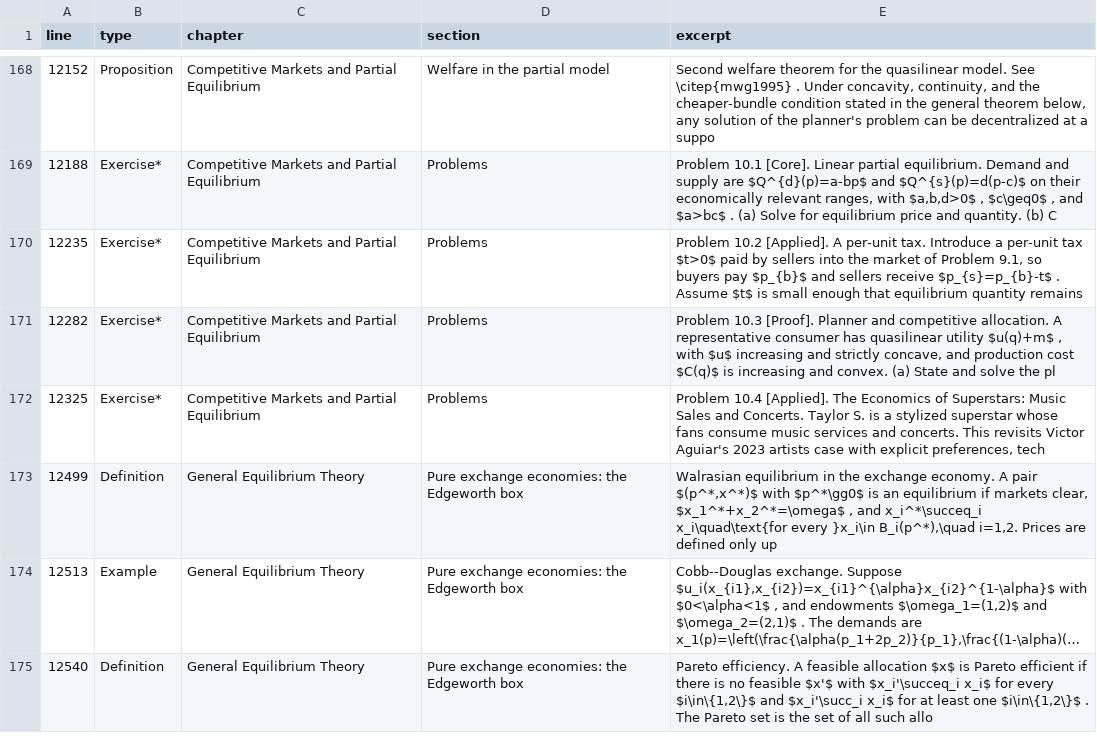
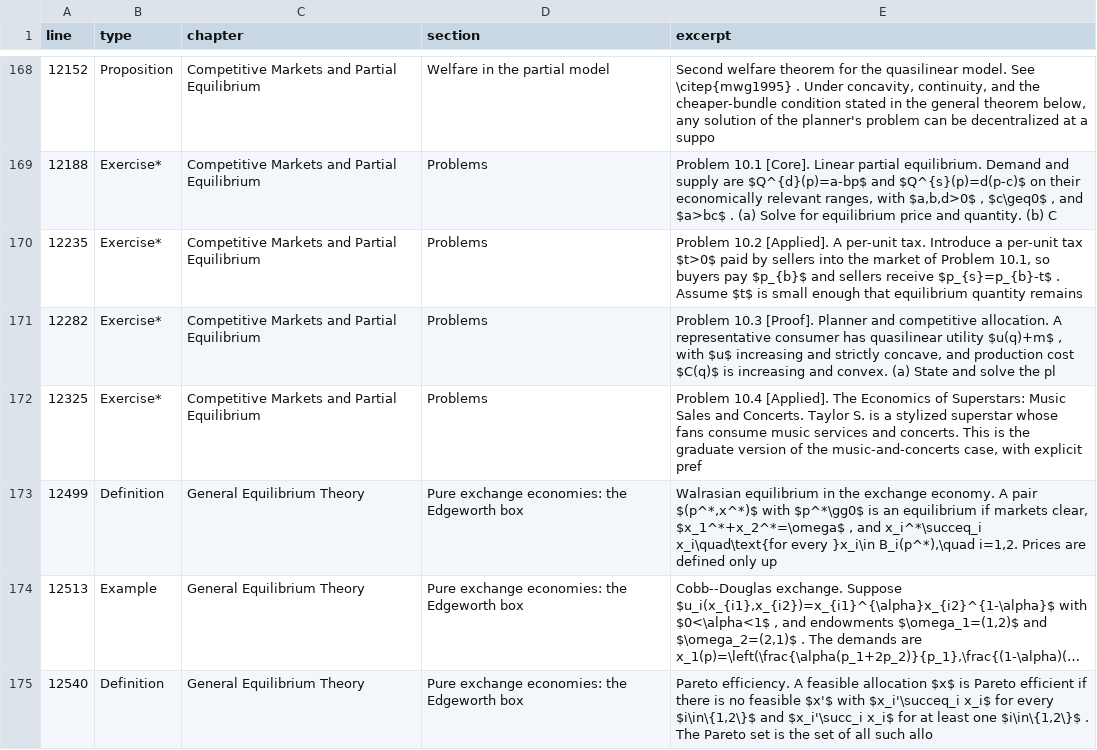
Before and after one commit to vaguiarl/Econ803Micro1SFUFall2026, a TSV file: formal/theorem_inventory.tsv, drawn as a sheet; only a part is shown, gaps mark what is left out; long unchanged cells end in ….

Commit message:
Present music and concerts as graduate case

```diff
--- a/formal/theorem_inventory.tsv
+++ b/formal/theorem_inventory.tsv
@@ -169,5 +169,5 @@ line	type	chapter	section	excerpt
 12188	Exercise*	Competitive Markets and Partial Equilibrium	Problems	Problem 10.1 [Core]. Linear partial equilibrium. Demand and supply are $Q^{d}(p)=a-bp$ and $Q^{s}(p)=d(p-c)$ on their economically relevant ranges, with $a,b,d>0$ , $c\geq0$ , and $a>bc$ . (a) Solve for equilibrium price and quantity. (b) C
-12235	Exercise*	Competitive Markets and Partial Equilibrium	Problems	Problem 10.2 [Applied]. A per-unit tax. Introduce a per-unit tax $t>0$ paid by sellers into the market of Problem 9.1, so buyers pay $p_{b}$ and sellers receive $p_{s}=p_{b}-t$ . Assume $t$ is small enough that equilibrium quantity remains
+12235	Exercise*	Competitive Markets and Partial Equilibrium	Problems	Problem 10.2 [Applied]. A per-unit tax. Introduce a per-unit tax $t>0$ paid by sellers into the market of Problem 10.1, so buyers pay $p_{b}$ and sellers receive $p_{s}=p_{b}-t$ . Assume $t$ is small enough that equilibrium quantity remains
 12282	Exercise*	Competitive Markets and Partial Equilibrium	Problems	Problem 10.3 [Proof]. Planner and competitive allocation. A representative consumer has quasilinear utility $u(q)+m$ , with $u$ increasing and strictly concave, and production cost $C(q)$ is increasing and convex. (a) State and solve the pl
-12325	Exercise*	Competitive Markets and Partial Equilibrium	Problems	Problem 10.4 [Applied]. The Economics of Superstars: Music Sales and Concerts. Taylor S. is a stylized superstar whose fans consume music services and concerts. This revisits Victor Aguiar's 2023 artists case with explicit preferences, tech
+12325	Exercise*	Competitive Markets and Partial Equilibrium	Problems	Problem 10.4 [Applied]. The Economics of Superstars: Music Sales and Concerts. Taylor S. is a stylized superstar whose fans consume music services and concerts. This is the graduate version of the music-and-concerts case, with explicit pref
 12499	Definition	General Equilibrium Theory	Pure exchange economies: the Edgeworth box	Walrasian equilibrium in the exchange economy. A pair $(p^*,x^*)$ with $p^*\gg0$ is an equilibrium if markets clear, $x_1^*+x_2^*=\omega$ , and x_i^*\succeq_i x_i\quad\text{for every }x_i\in B_i(p^*),\quad i=1,2. Prices are defined only up
```
Also changed, not shown: 6 other files.
